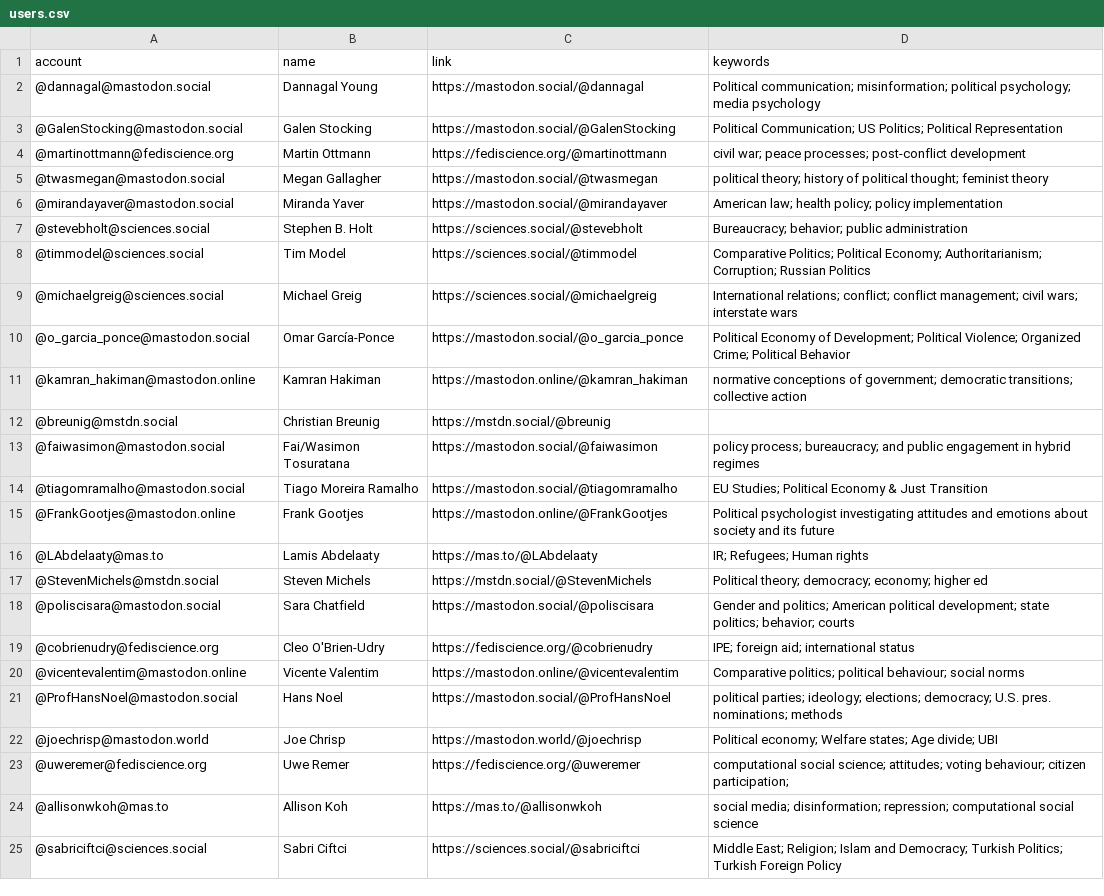
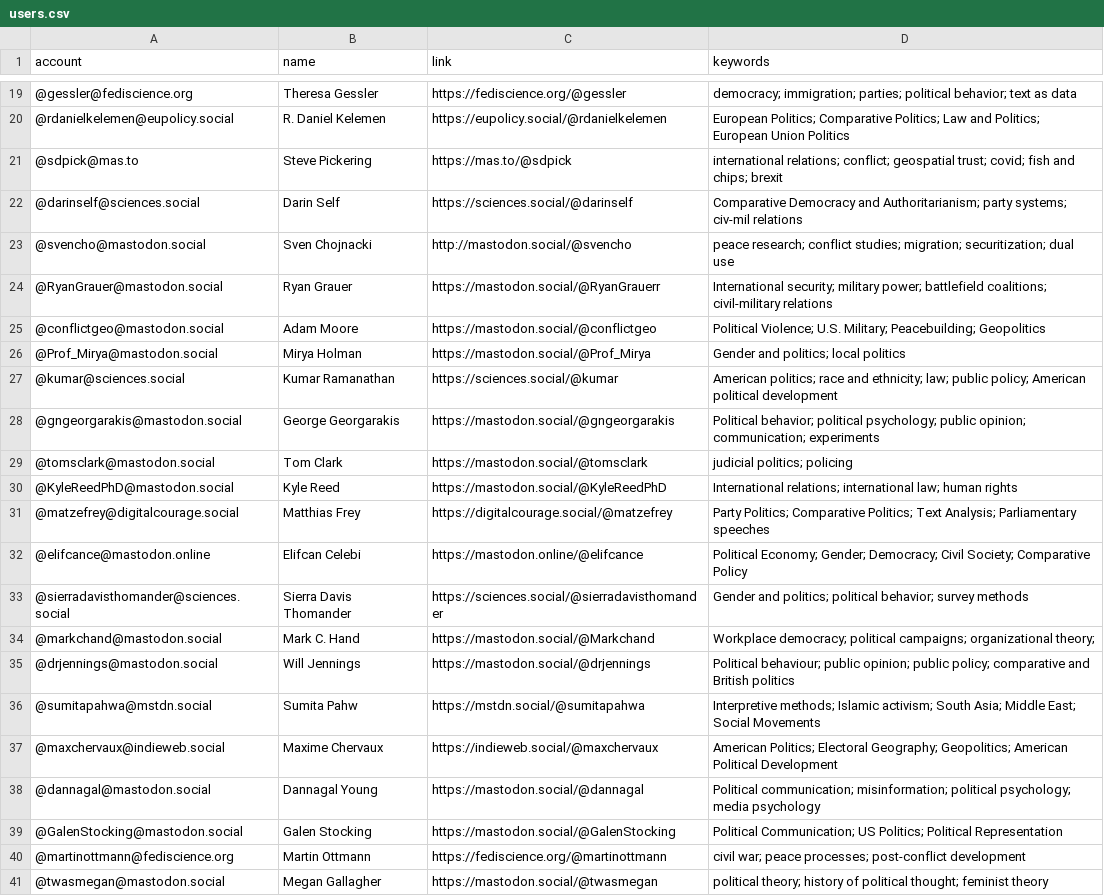
Before and after one commit to brentonpeterson/Mastodon-PoliScientists, a CSV file: resources/users.csv, drawn as a sheet; only a part is shown, gaps mark what is left out; the shorter side is filled out with more unchanged rows; the diff covers the shown part only.

Commit message:
Add files via upload
update list

```diff
--- a/resources/users.csv
+++ b/resources/users.csv
@@ -2 +19,20 @@ account,name,link,keywords
+@gessler@fediscience.org,Theresa Gessler,https://fediscience.org/@gessler,democracy; immigration; parties; political behavior; text as data
+@rdanielkelemen@eupolicy.social,R. Daniel Kelemen,https://eupolicy.social/@rdanielkelemen,European Politics; Comparative Politics; Law and Politics; European Union Politics
+@sdpick@mas.to,Steve Pickering,https://mas.to/@sdpick,international relations; conflict; geospatial trust; covid; fish and chips; brexit
+@darinself@sciences.social,Darin Self,https://sciences.social/@darinself,Comparative Democracy and Authoritarianism; party systems; civ-mil relations
+@svencho@mastodon.social,Sven Chojnacki,http://mastodon.social/@svencho,peace research; conflict studies; migration; securitization; dual use
+@RyanGrauer@mastodon.social,Ryan Grauer,https://mastodon.social/@RyanGrauerr,International security; military power; battlefield coalitions; civil-military relations
+@conflictgeo@mastodon.social,Adam Moore,https://mastodon.social/@conflictgeo,Political Violence; U.S. Military; Peacebuilding; Geopolitics
+@Prof_Mirya@mastodon.social,Mirya Holman,https://mastodon.social/@Prof_Mirya,Gender and politics; local politics
+@kumar@sciences.social,Kumar Ramanathan,https://sciences.social/@kumar,American politics; race and ethnicity; law; public policy; American political development
+@gngeorgarakis@mastodon.social,George Georgarakis,https://mastodon.social/@gngeorgarakis,Political behavior; political psychology; public opinion; communication; experiments
+@tomsclark@mastodon.social,Tom Clark,https://mastodon.social/@tomsclark,judicial politics; policing
+@KyleReedPhD@mastodon.social,Kyle Reed,https://mastodon.social/@KyleReedPhD,International relations; international law; human rights
+@matzefrey@digitalcourage.social,Matthias Frey,https://digitalcourage.social/@matzefrey,Party Politics; Comparative Politics; Text Analysis; Parliamentary speeches
+@elifcance@mastodon.online,Elifcan Celebi,https://mastodon.online/@elifcance,Political Economy; Gender; Democracy; Civil Society; Comparative Policy
+@sierradavisthomander@sciences.social,Sierra Davis Thomander,https://sciences.social/@sierradavisthomander,Gender and politics; political behavior; survey methods
+@markchand@mastodon.social,Mark C. Hand,https://mastodon.social/@Markchand,Workplace democracy; political campaigns; organizational theory;
+@drjennings@mastodon.social,Will Jennings,https://mastodon.social/@drjennings,Political behaviour; public opinion; public policy; comparative and British politics
+@sumitapahwa@mstdn.social,Sumita Pahw,https://mstdn.social/@sumitapahwa,Interpretive methods; Islamic activism; South Asia; Middle East; Social Movements
+@maxchervaux@indieweb.social,Maxime Chervaux,https://indieweb.social/@maxchervaux,American Politics; Electoral Geography; Geopolitics; American Political Development
 @dannagal@mastodon.social,Dannagal Young,https://mastodon.social/@dannagal,Political communication; misinformation; political psychology; media psychology
```
Also changed, not shown: 17 added rows elsewhere in this file.
